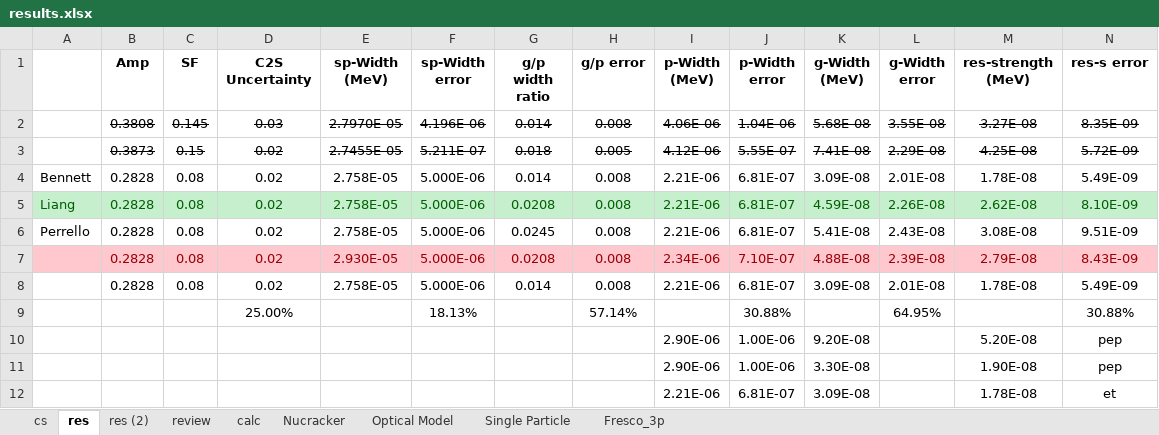
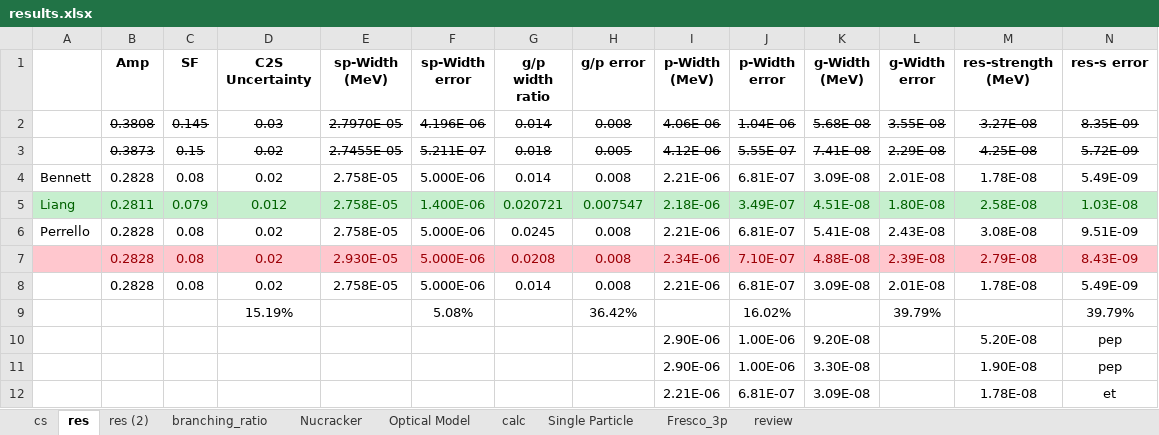
Before and after one commit to eli-temanson/analysis_25Al-2H, an Excel workbook: spreadsheets/results.xlsx, sheet res, drawn as a sheet; values as stored, in another font and other column widths than the file's, no borders; removed rows and columns are numbered as before the commit, all else as after; the diff names each change by its address in the sheet, - before the commit and + after, or states it on an @@ line.

```diff
--- a/spreadsheets/results.xlsx (sheet res)
+++ b/spreadsheets/results.xlsx (sheet res)
+sheet tab: branching_ratio
@@ sheet tab order changed: cs | res | res (2) | branching_ratio | Nucracker | Optical Model | calc | Single Particle | Fresco_3p | review @@
-row 5: Liang | 0.2828 | 0.08 | 0.02 | 2.758E-05 | 5.000E-06 | 0.0208 | 0.008 | 2.21E-06 | 6.81E-07 | 4.59E-08 | 2.26E-08 | 2.62E-08 | 8.10E-09
+row 5: Liang | 0.2811 | 0.079 | 0.012 | 2.758E-05 | 1.400E-06 | 0.020721 | 0.007547 | 2.18E-06 | 3.49E-07 | 4.51E-08 | 1.80E-08 | 2.58E-08 | 1.03E-08
-row 9:  |  |  | 25.00% |  | 18.13% |  | 57.14% |  | 30.88% |  | 64.95% |  | 30.88%
+row 9:  |  |  | 15.19% |  | 5.08% |  | 36.42% |  | 16.02% |  | 39.79% |  | 39.79%
```
Also changed, not shown: sheet res (2), formulas that keep their value, 4 other files.
